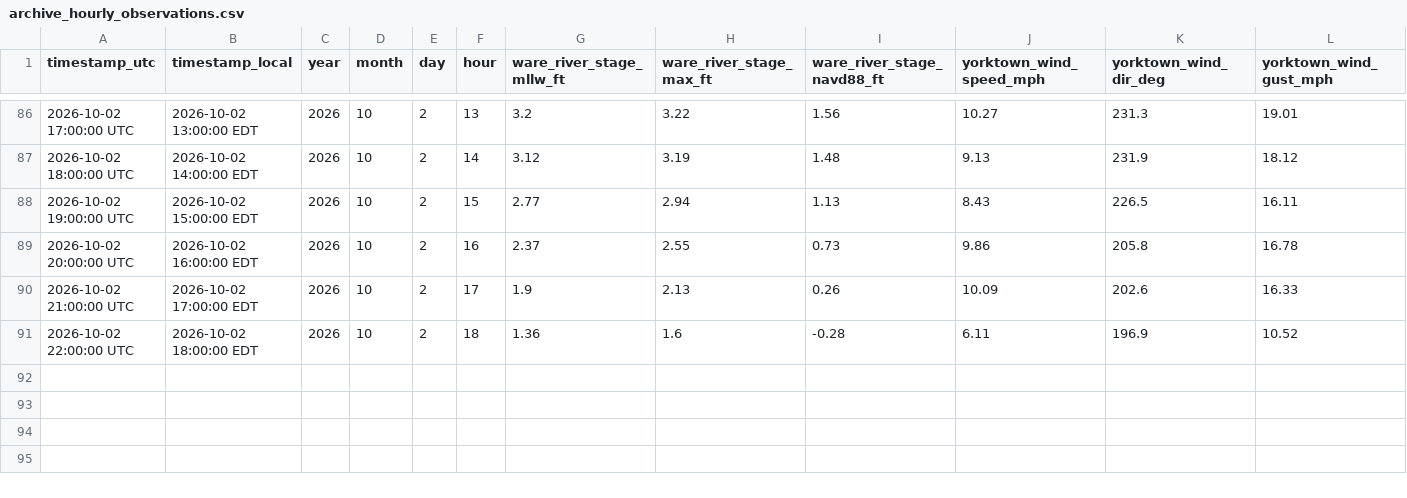
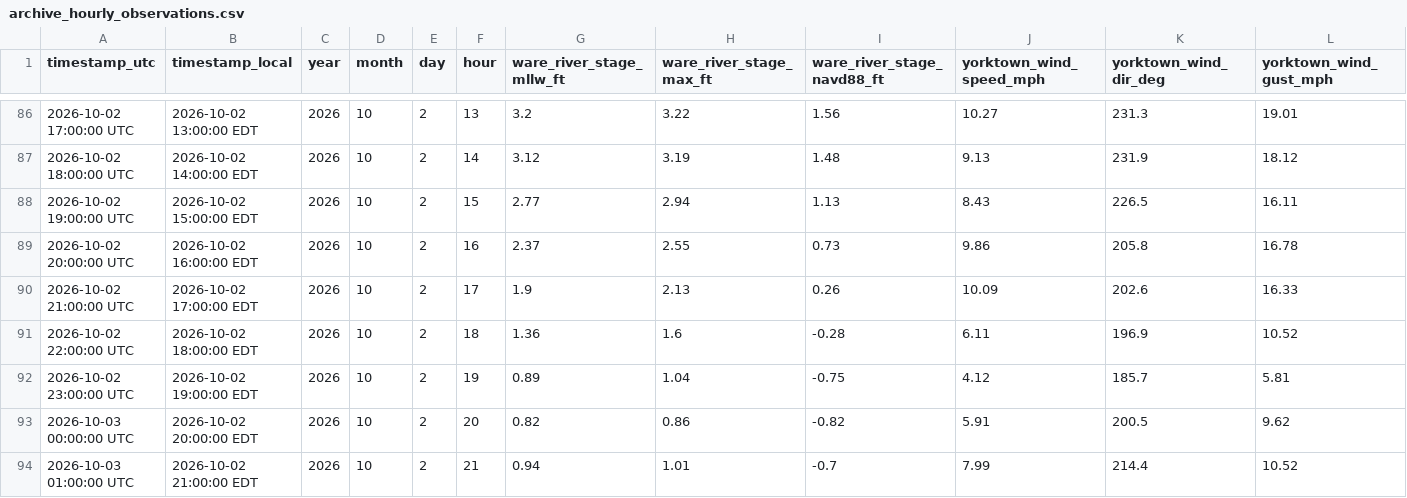
Before and after one commit to flatfoot584/mathews-flood-monitor, a CSV file: archive_hourly_observations.csv, drawn as a sheet; only a part is shown, gaps mark what is left out; rows hold the shown columns only; the diff names each change by its address in the sheet, - before the commit and + after, or states it on an @@ line.

```diff
--- a/archive_hourly_observations.csv
+++ b/archive_hourly_observations.csv
+row 92: 2026-10-02 23:00:00 UTC | 2026-10-02 19:00:00 EDT | 2026 | 10 | 2 | 19 | 0.89 | 1.04 | -0.75 | 4.12 | 185.7 | 5.81
+row 93: 2026-10-03 00:00:00 UTC | 2026-10-02 20:00:00 EDT | 2026 | 10 | 2 | 20 | 0.82 | 0.86 | -0.82 | 5.91 | 200.5 | 9.62
+row 94: 2026-10-03 01:00:00 UTC | 2026-10-02 21:00:00 EDT | 2026 | 10 | 2 | 21 | 0.94 | 1.01 | -0.7 | 7.99 | 214.4 | 10.52
```
Also changed, not shown: forecast_48h.csv, realtime_recent_observations.csv, 9 other files.
